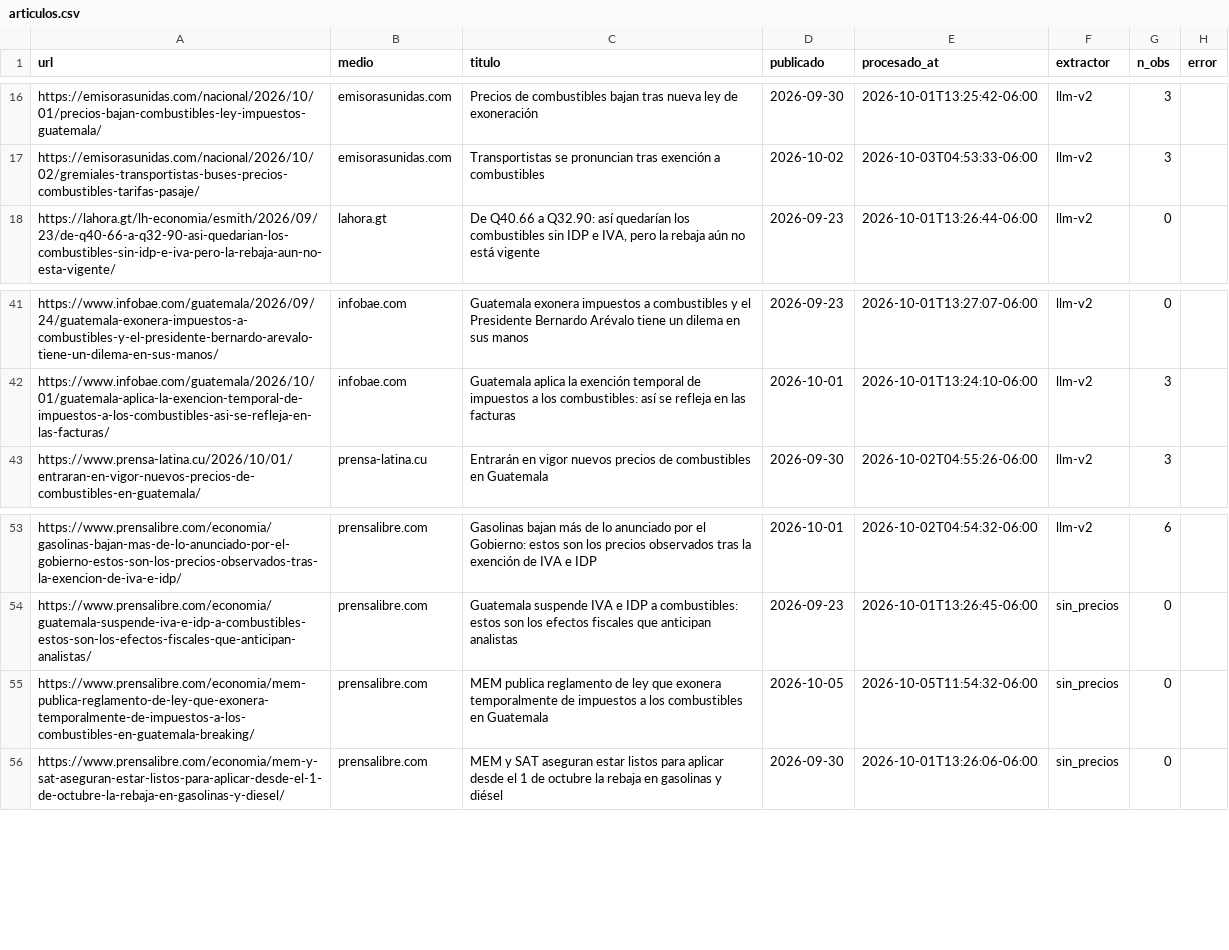
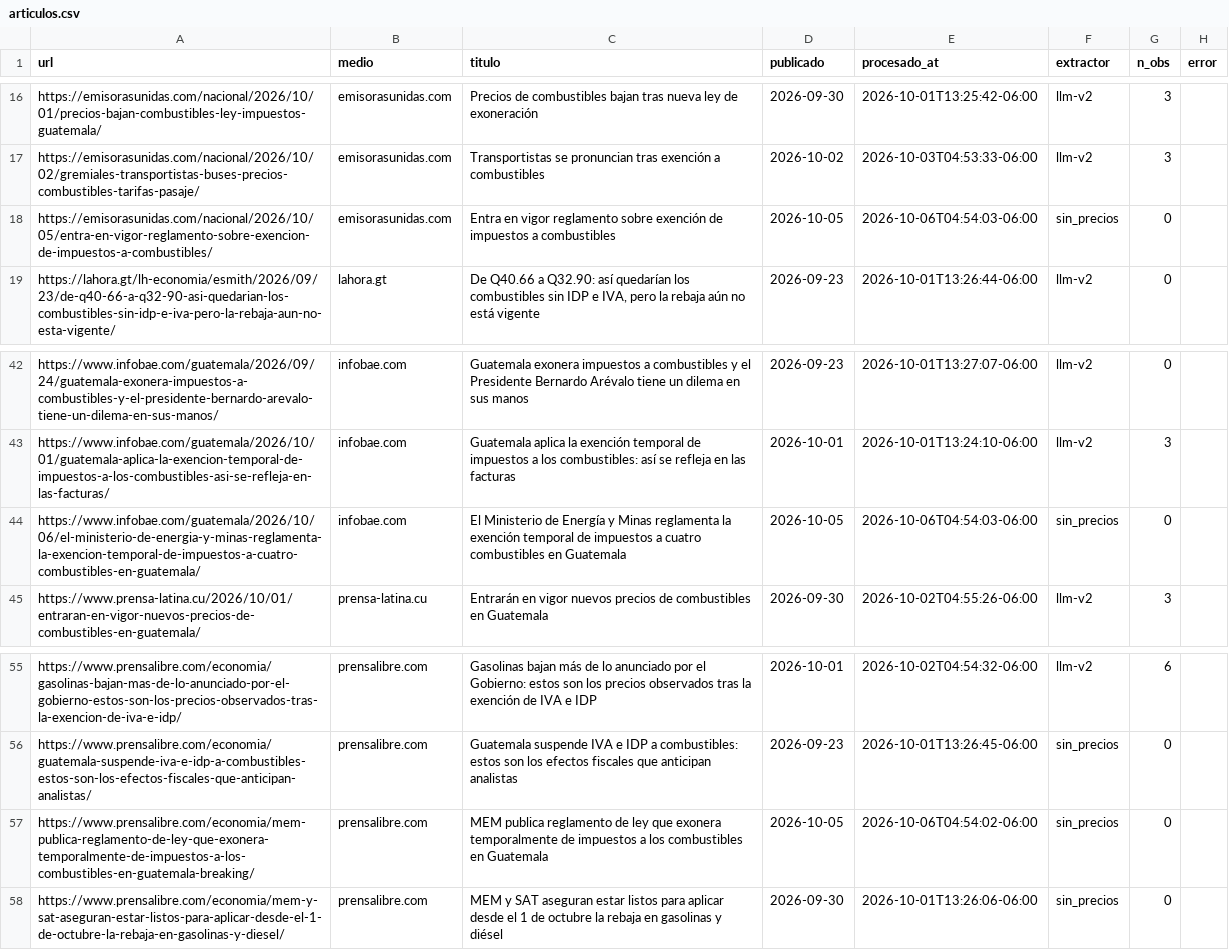
Before and after one commit to yartoorsdar/gasolina-gt, a CSV file: data/db/articulos.csv, drawn as a sheet; only a part is shown, gaps mark what is left out.

```diff
--- a/data/db/articulos.csv
+++ b/data/db/articulos.csv
@@ -17,2 +17,3 @@ https://emisorasunidas.com/nacional/2026/10/01/precios-bajan-combustibles-ley-im
 https://emisorasunidas.com/nacional/2026/10/02/gremiales-transportistas-buses-precios-combustibles-tarifas-pasaje/,emisorasunidas.com,Transportistas se pronuncian tras exención a combustibles,2026-10-02,2026-10-03T04:53:33-06:00,llm-v2,3,
+https://emisorasunidas.com/nacional/2026/10/05/entra-en-vigor-reglamento-sobre-exencion-de-impuestos-a-combustibles/,emisorasunidas.com,Entra en vigor reglamento sobre exención de impuestos a combustibles,2026-10-05,2026-10-06T04:54:03-06:00,sin_precios,0,
 https://lahora.gt/lh-economia/esmith/2026/09/23/de-q40-66-a-q32-90-asi-quedarian-los-combustibles-sin-idp-e-iva-pero-la-rebaja-aun-no-esta-vigente/,lahora.gt,"De Q40.66 a Q32.90: así quedarían los combustibles sin IDP e IVA, pero la rebaja aún no está vigente",2026-09-23,2026-10-01T13:26:44-06:00,llm-v2,0,
@@ -42,2 +43,3 @@ https://www.infobae.com/guatemala/2026/09/24/guatemala-exonera-impuestos-a-combu
 https://www.infobae.com/guatemala/2026/10/01/guatemala-aplica-la-exencion-temporal-de-impuestos-a-los-combustibles-asi-se-refleja-en-las-facturas/,infobae.com,Guatemala aplica la exención temporal de impuestos a los combustibles: así se refleja en las facturas,2026-10-01,2026-10-01T13:24:10-06:00,llm-v2,3,
+https://www.infobae.com/guatemala/2026/10/06/el-ministerio-de-energia-y-minas-reglamenta-la-exencion-temporal-de-impuestos-a-cuatro-combustibles-en-guatemala/,infobae.com,El Ministerio de Energía y Minas reglamenta la exención temporal de impuestos a cuatro combustibles en Guatemala,2026-10-05,2026-10-06T04:54:03-06:00,sin_precios,0,
 https://www.prensa-latina.cu/2026/10/01/entraran-en-vigor-nuevos-precios-de-combustibles-en-guatemala/,prensa-latina.cu,Entrarán en vigor nuevos precios de combustibles en Guatemala,2026-09-30,2026-10-02T04:55:26-06:00,llm-v2,3,
@@ -54,3 +56,3 @@ https://www.prensalibre.com/economia/gasolinas-bajan-mas-de-lo-anunciado-por-el-
 https://www.prensalibre.com/economia/guatemala-suspende-iva-e-idp-a-combustibles-estos-son-los-efectos-fiscales-que-anticipan-analistas/,prensalibre.com,Guatemala suspende IVA e IDP a combustibles: estos son los efectos fiscales que anticipan analistas,2026-09-23,2026-10-01T13:26:45-06:00,sin_precios,0,
-https://www.prensalibre.com/economia/mem-publica-reglamento-de-ley-que-exonera-temporalmente-de-impuestos-a-los-combustibles-en-guatemala-breaking/,prensalibre.com,MEM publica reglamento de ley que exonera temporalmente de impuestos a los combustibles en Guatemala,2026-10-05,2026-10-05T11:54:32-06:00,sin_precios,0,
+https://www.prensalibre.com/economia/mem-publica-reglamento-de-ley-que-exonera-temporalmente-de-impuestos-a-los-combustibles-en-guatemala-breaking/,prensalibre.com,MEM publica reglamento de ley que exonera temporalmente de impuestos a los combustibles en Guatemala,2026-10-05,2026-10-06T04:54:02-06:00,sin_precios,0,
 https://www.prensalibre.com/economia/mem-y-sat-aseguran-estar-listos-para-aplicar-desde-el-1-de-octubre-la-rebaja-en-gasolinas-y-diesel/,prensalibre.com,MEM y SAT aseguran estar listos para aplicar desde el 1 de octubre la rebaja en gasolinas y diésel,2026-09-30,2026-10-01T13:26:06-06:00,sin_precios,0,
```
Also changed, not shown: data/db/calibracion.csv, data/db/votos.csv, 2 other files.
